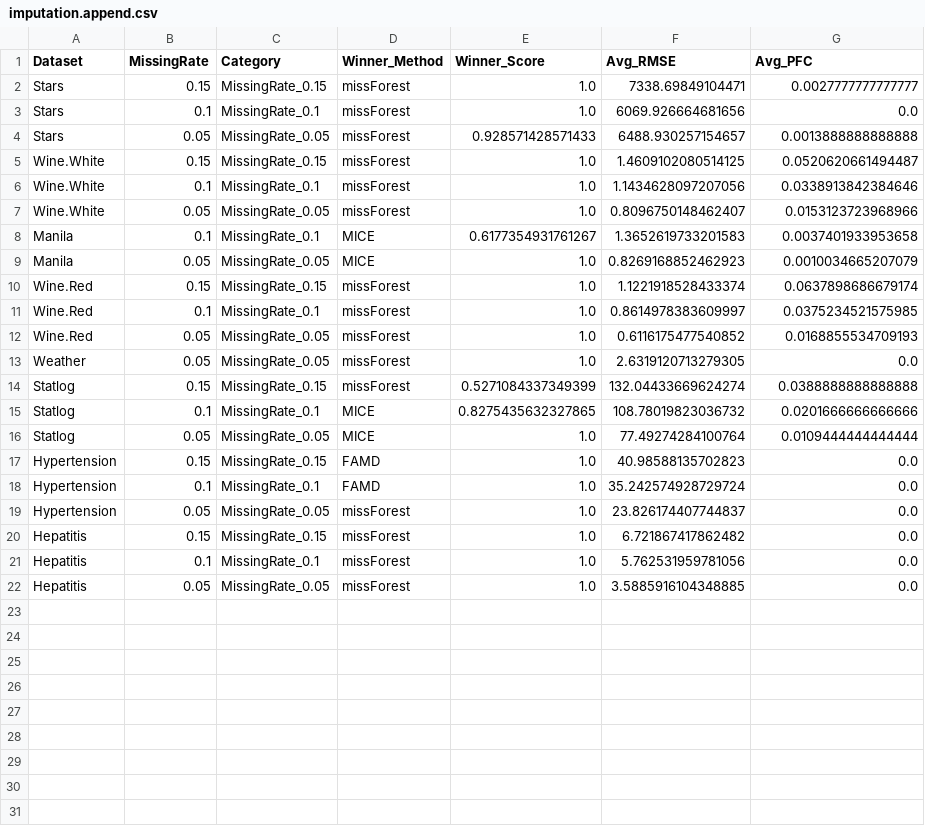
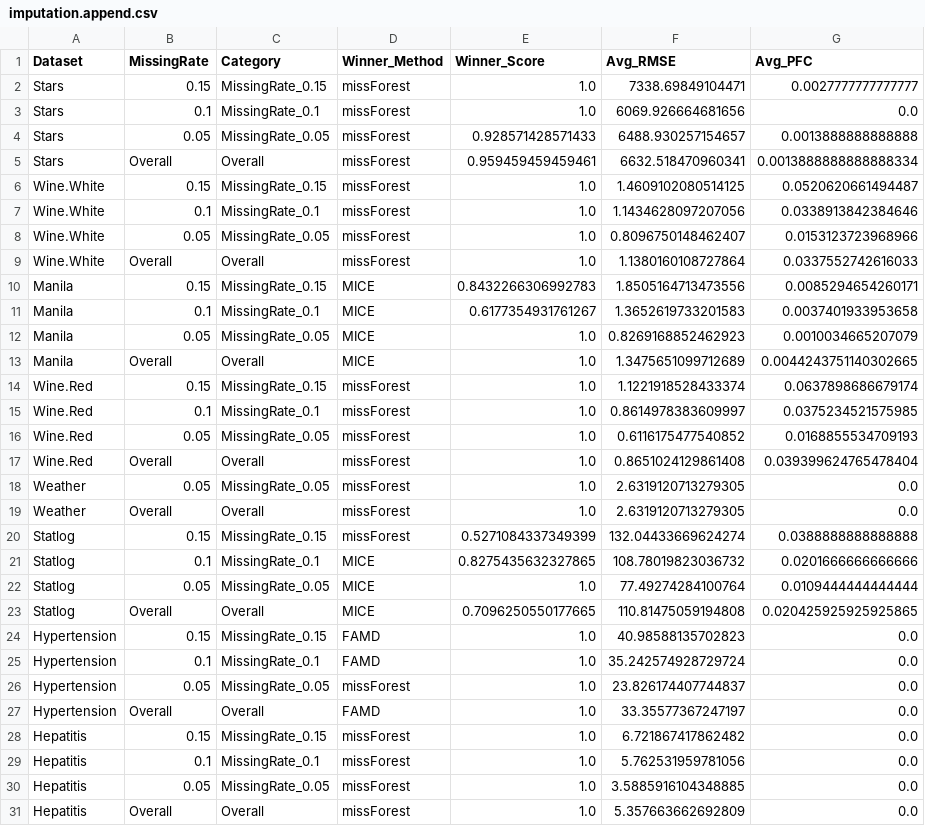
Before and after one commit to FinlayDWebb/Imperial25.Clustering, a CSV file: imputation.append.csv, drawn as a sheet; the diff names each change by its address in the sheet, - before the commit and + after, or states it on an @@ line.

```diff
--- a/imputation.append.csv
+++ b/imputation.append.csv
+row 5: Stars | Overall | Overall | missForest | 0.959459459459461 | 6632.518470960341 | 0.0013888888888888334
+row 9: Wine.White | Overall | Overall | missForest | 1.0 | 1.1380160108727864 | 0.0337552742616033
+row 10: Manila | 0.15 | MissingRate_0.15 | MICE | 0.8432266306992783 | 1.8505164713473556 | 0.0085294654260171
+row 13: Manila | Overall | Overall | MICE | 1.0 | 1.3475651099712689 | 0.0044243751140302665
+row 17: Wine.Red | Overall | Overall | missForest | 1.0 | 0.8651024129861408 | 0.039399624765478404
+row 19: Weather | Overall | Overall | missForest | 1.0 | 2.6319120713279305 | 0.0
+row 23: Statlog | Overall | Overall | MICE | 0.7096250550177665 | 110.81475059194808 | 0.020425925925925865
+row 27: Hypertension | Overall | Overall | FAMD | 1.0 | 33.35577367247197 | 0.0
+row 31: Hepatitis | Overall | Overall | missForest | 1.0 | 5.357663662692809 | 0.0
```
Also changed, not shown: cluster.append.csv, master.append.csv, 1 other file.
